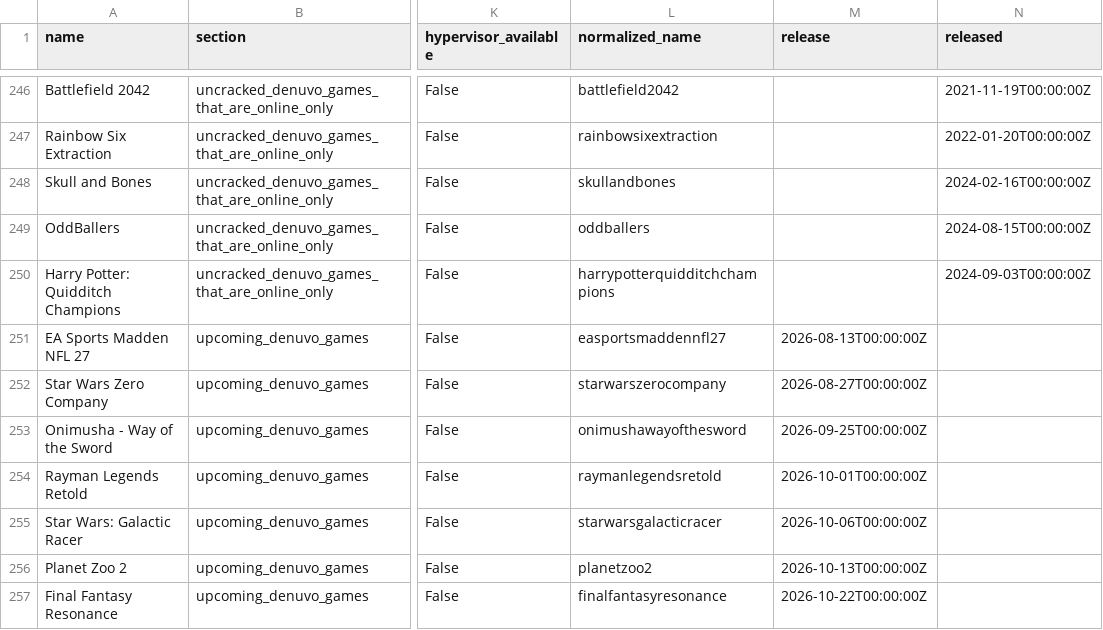
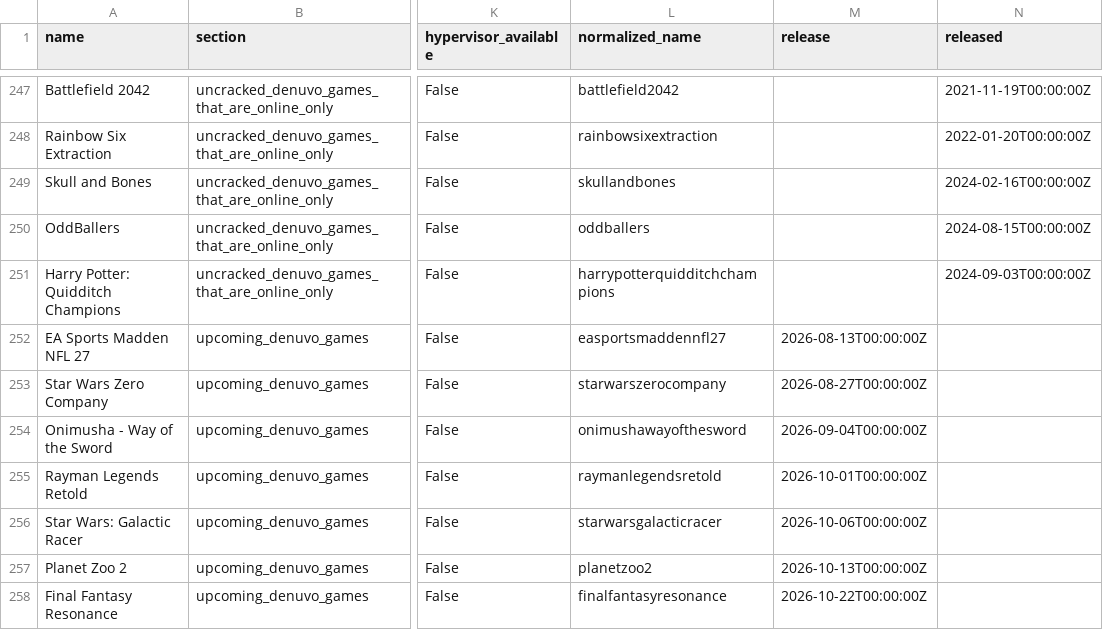
Before and after one commit to PorcoDio00033/denuvo-game-info, a CSV file: denuvo_games.csv, drawn as a sheet; only a part is shown, gaps mark what is left out; addresses are those after the commit; the diff covers the shown part only; the diff names each change by its address in the sheet, - before the commit and + after, or states it on an @@ line.

```diff
--- a/denuvo_games.csv
+++ b/denuvo_games.csv
-M254 (release): 2026-09-25T00:00:00Z
+M254 (release): 2026-09-04T00:00:00Z
```
Also changed, not shown: 2 added rows, 1 removed row and 2 edited cells elsewhere in this file, 1 other file.
